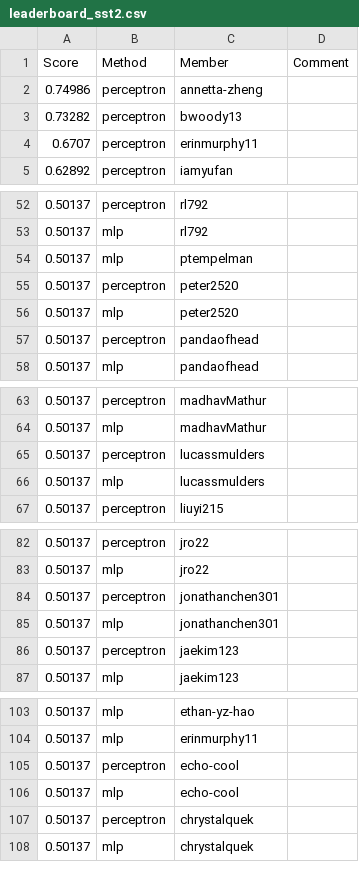
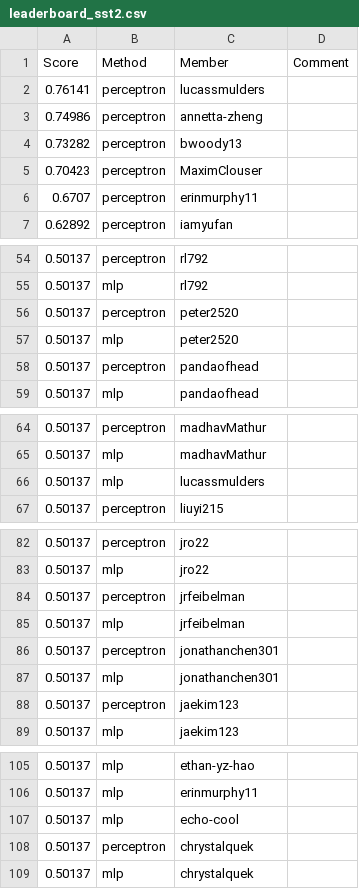
Before and after one commit to cornell-cs5740-sp24/leaderboards, a CSV file: a1/leaderboard_sst2.csv, drawn as a sheet; only a part is shown, gaps mark what is left out; the diff covers the shown part only.

Commit message:
Leaderboard Update

```diff
--- a/a1/leaderboard_sst2.csv
+++ b/a1/leaderboard_sst2.csv
@@ -1,4 +1,6 @@
 Score,Method,Member,Comment
+0.76141,perceptron,lucassmulders,
 0.74986,perceptron,annetta-zheng,
 0.73282,perceptron,bwoody13,
+0.70423,perceptron,MaximClouser,
 0.6707,perceptron,erinmurphy11,
@@ -53,3 +55,2 @@ Score,Method,Member,Comment
 0.50137,mlp,rl792,
-0.50137,mlp,ptempelman,
 0.50137,perceptron,peter2520,
@@ -64,3 +65,2 @@ Score,Method,Member,Comment
 0.50137,mlp,madhavMathur,
-0.50137,perceptron,lucassmulders,
 0.50137,mlp,lucassmulders,
@@ -83,2 +83,4 @@ Score,Method,Member,Comment
 0.50137,mlp,jro22,
+0.50137,perceptron,jrfeibelman,
+0.50137,mlp,jrfeibelman,
 0.50137,perceptron,jonathanchen301,
@@ -104,3 +106,2 @@ Score,Method,Member,Comment
 0.50137,mlp,erinmurphy11,
-0.50137,perceptron,echo-cool,
 0.50137,mlp,echo-cool,
```
Also changed, not shown: 1 edited cell elsewhere in this file.
